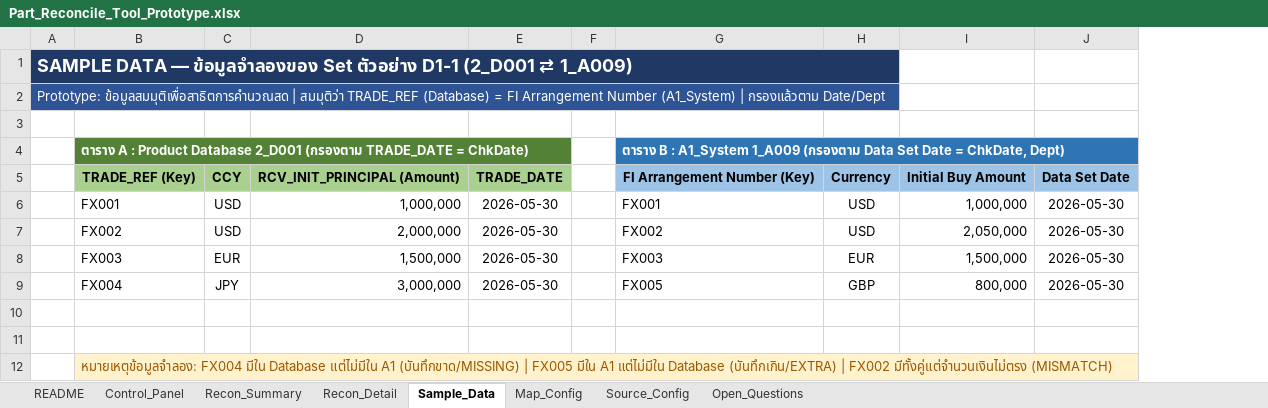
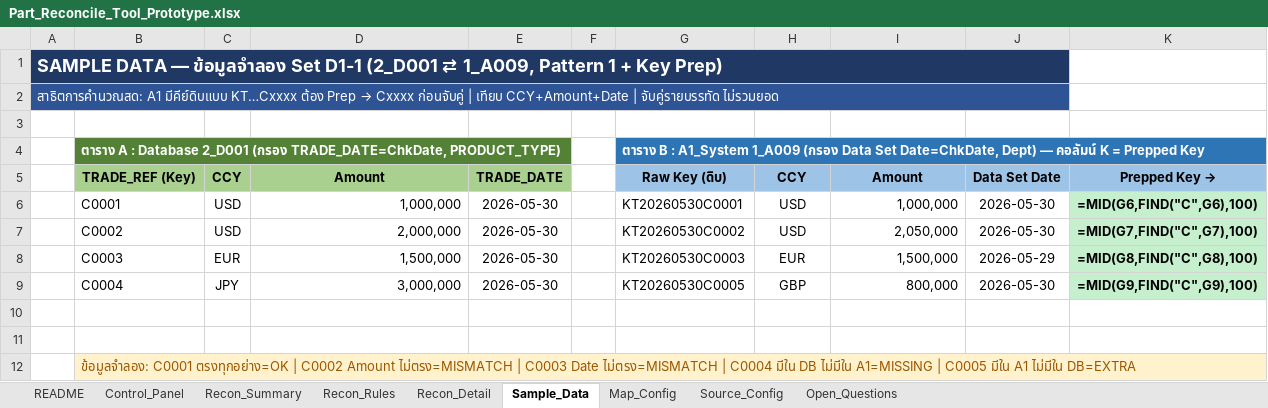
Before and after one commit to yotsawan-s/temp_project_A1, an Excel workbook: Part_Reconcile_Tool_Prototype.xlsx, sheet Sample_Data, drawn as a sheet; values as stored, in another font and other column widths than the file's, no borders; formulas without a stored value are shown as written; removed rows and columns are numbered as before the commit, all else as after; the diff names each change by its address in the sheet, - before the commit and + after, or states it on an @@ line.

```diff
--- a/Part_Reconcile_Tool_Prototype.xlsx (sheet Sample_Data)
+++ b/Part_Reconcile_Tool_Prototype.xlsx (sheet Sample_Data)
+sheet tab: Recon_Rules
-column A, rows 1-2: SAMPLE DATA — ข้อมูลจำลองของ Set ตัวอย่าง D1-1 (2_D001 ⇄ 1_A009) | Prototype: ข้อมูลสมมุติเพื่อสาธิตการคำนวณสด | สมมุติว่า TRADE_REF (Database) = FI Arrangement Number (A1_System) | กรองแล้วตาม Date/Dept
-column B, rows 4-12: ตาราง A : Product Database 2_D001 (กรองตาม TRADE_DATE = ChkDate) | TRADE_REF (Key) | FX001 | FX002 | FX003 | FX004 |  |  | หมายเหตุข้อมูลจำลอง: FX004 มีใน Database แต่ไม่มีใน A1 (บันทึกขาด/MISSING) | FX005 มีใน A1 แต่ไม่มีใน Database (บันทึกเกิน/EXTRA) | FX002 มีทั้งคู่แต่จำนวนเงินไม่ตรง (MISMATCH)
+column A, rows 1-2: SAMPLE DATA — ข้อมูลจำลอง Set D1-1 (2_D001 ⇄ 1_A009, Pattern 1 + Key Prep) | สาธิตการคำนวณสด: A1 มีคีย์ดิบแบบ KT…Cxxxx ต้อง Prep → Cxxxx ก่อนจับคู่ | เทียบ CCY+Amount+Date | จับคู่รายบรรทัด ไม่รวมยอด
+column B, rows 4-12: ตาราง A : Database 2_D001 (กรอง TRADE_DATE=ChkDate, PRODUCT_TYPE) | TRADE_REF (Key) | C0001 | C0002 | C0003 | C0004 |  |  | ข้อมูลจำลอง: C0001 ตรงทุกอย่าง=OK | C0002 Amount ไม่ตรง=MISMATCH | C0003 Date ไม่ตรง=MISMATCH | C0004 มีใน DB ไม่มีใน A1=MISSING | C0005 มีใน A1 ไม่มีใน DB=EXTRA
-column G, rows 4-9: ตาราง B : A1_System 1_A009 (กรองตาม Data Set Date = ChkDate, Dept) | FI Arrangement Number (Key) | FX001 | FX002 | FX003 | FX005
+column G, rows 4-9: ตาราง B : A1_System 1_A009 (กรอง Data Set Date=ChkDate, Dept) — คอลัมน์ K = Prepped Key | Raw Key (ดิบ) | KT20260530C0001 | KT20260530C0002 | KT20260530C0003 | KT20260530C0005
+column K, rows 5-9: Prepped Key → | =MID(G6,FIND("C",G6),100) | =MID(G7,FIND("C",G7),100) | =MID(G8,FIND("C",G8),100) | =MID(G9,FIND("C",G9),100)
-D5: RCV_INIT_PRINCIPAL (Amount)
+D5: Amount
-H5: Currency
+H5: CCY
-I5: Initial Buy Amount
+I5: Amount
-J8: 2026-05-30
+J8: 2026-05-29
```
Also changed, not shown: sheet Recon_Detail, sheet Map_Config, sheet README, sheet Source_Config, sheet Open_Questions, sheet Recon_Summary, 1 more sheet, 1 other file.
